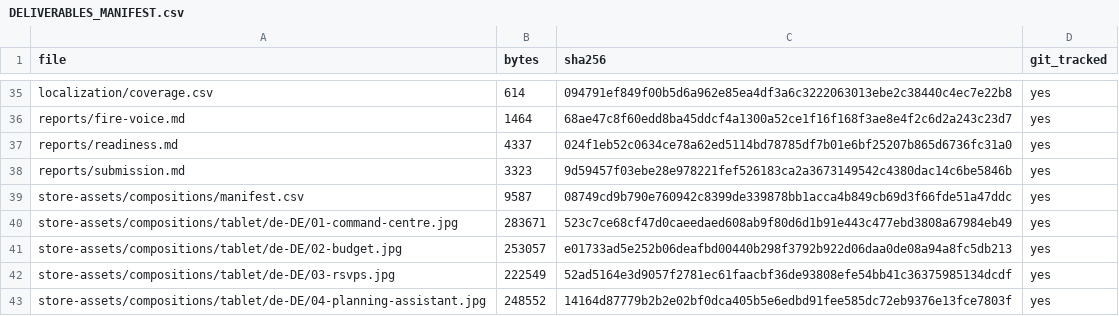
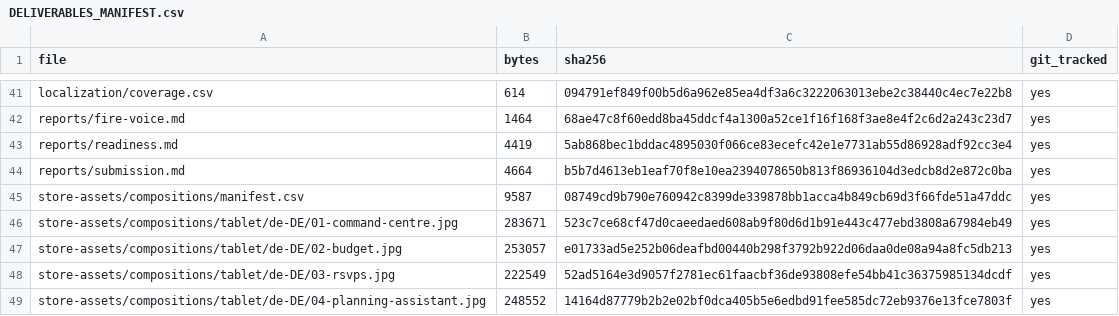
Before and after one commit to lanray07/Planavora, a CSV file: deliverables/DELIVERABLES_MANIFEST.csv, drawn as a sheet; only a part is shown, gaps mark what is left out; the diff covers the shown part only.

```diff
--- a/deliverables/DELIVERABLES_MANIFEST.csv
+++ b/deliverables/DELIVERABLES_MANIFEST.csv
@@ -36,4 +42,4 @@ localization/coverage.csv,614,094791ef849f00b5d6a962e85ea4df3a6c3222063013ebe2c3
 reports/fire-voice.md,1464,68ae47c8f60edd8ba45ddcf4a1300a52ce1f16f168f3ae8e4f2c6d2a243c23d7,yes
-reports/readiness.md,4337,024f1eb52c0634ce78a62ed5114bd78785df7b01e6bf25207b865d6736fc31a0,yes
-reports/submission.md,3323,9d59457f03ebe28e978221fef526183ca2a3673149542c4380dac14c6be5846b,yes
+reports/readiness.md,4419,5ab868bec1bddac4895030f066ce83ecefc42e1e7731ab55d86928adf92cc3e4,yes
+reports/submission.md,4664,b5b7d4613eb1eaf70f8e10ea2394078650b813f86936104d3edcb8d2e872c0ba,yes
 store-assets/compositions/manifest.csv,9587,08749cd9b790e760942c8399de339878bb1acca4b849cb69d3f66fde51a47ddc,yes
```
Also changed, not shown: 6 added rows and 19 edited cells elsewhere in this file, 13 other files.
